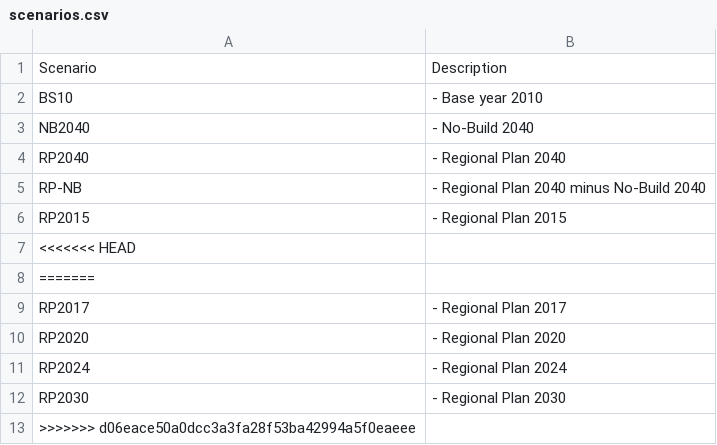
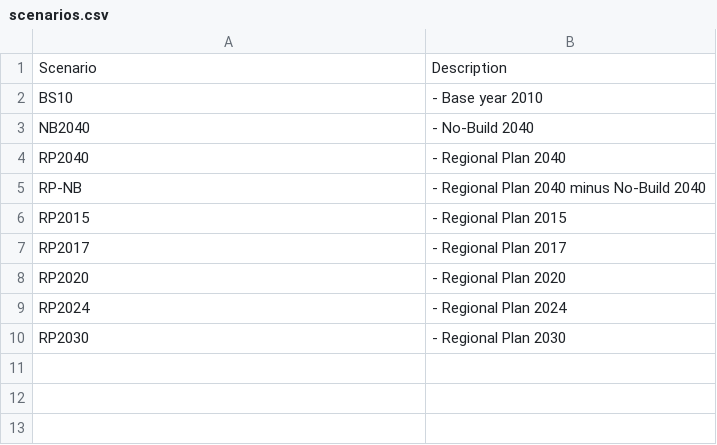
Before and after one commit to atlregional/ABMVIZ, a CSV file: data/scenarios.csv, drawn as a sheet; the diff names each change by its address in the sheet, - before the commit and + after, or states it on an @@ line.

Commit message:
merge edits

```diff
--- a/data/scenarios.csv
+++ b/data/scenarios.csv
-row 7: <<<<<<< HEAD
-row 8: =======
-row 13: >>>>>>> d06eace50a0dcc3a3fa28f53ba42994a5f0eaeee
```
